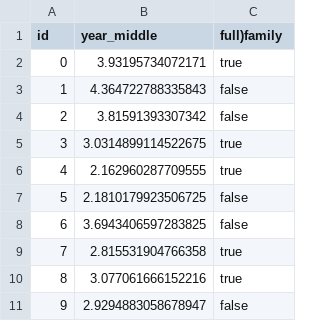
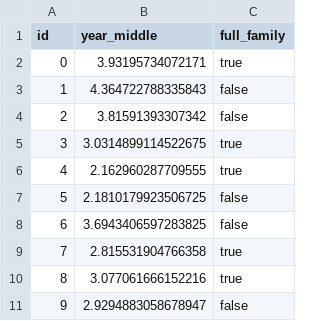
Before and after one commit to IBobko/irtech, a CSV file: src/main/resources/static/fakeData.csv, drawn as a sheet.

```diff
--- a/src/main/resources/static/fakeData.csv
+++ b/src/main/resources/static/fakeData.csv
@@ -1,2 +1,2 @@
-id,year_middle,full)family
+id,year_middle,full_family
 0,3.93195734072171,true
```
Also changed, not shown: 2 other files.
